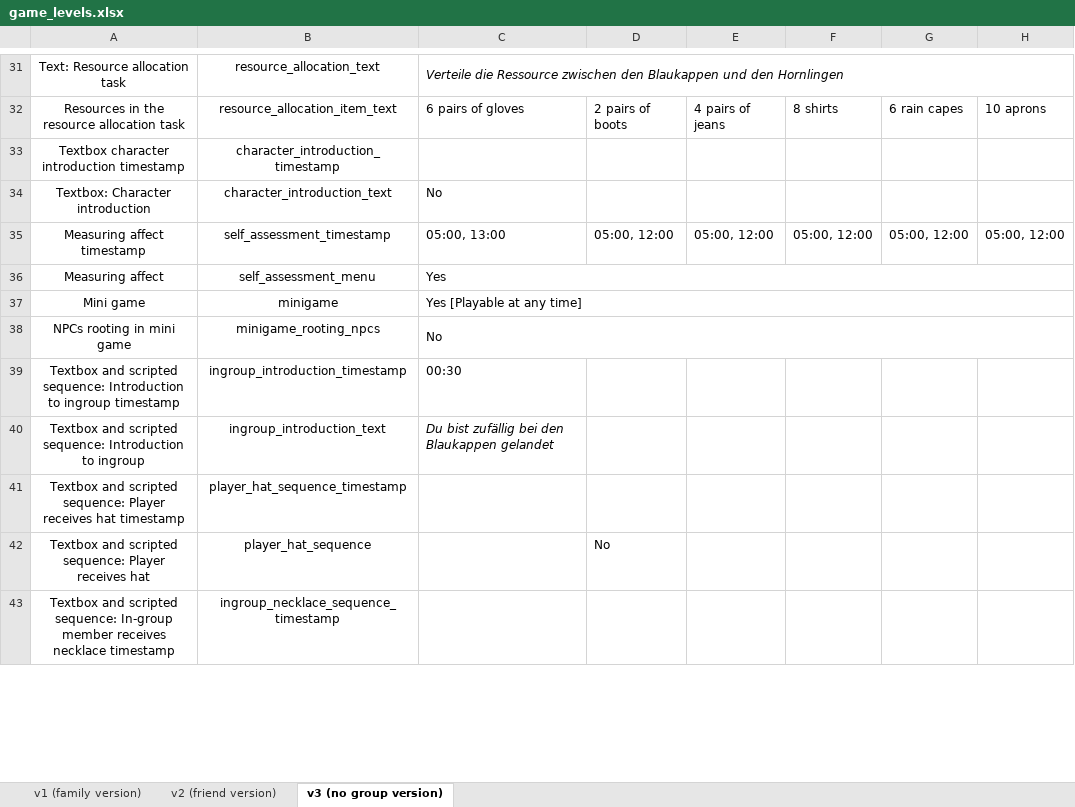
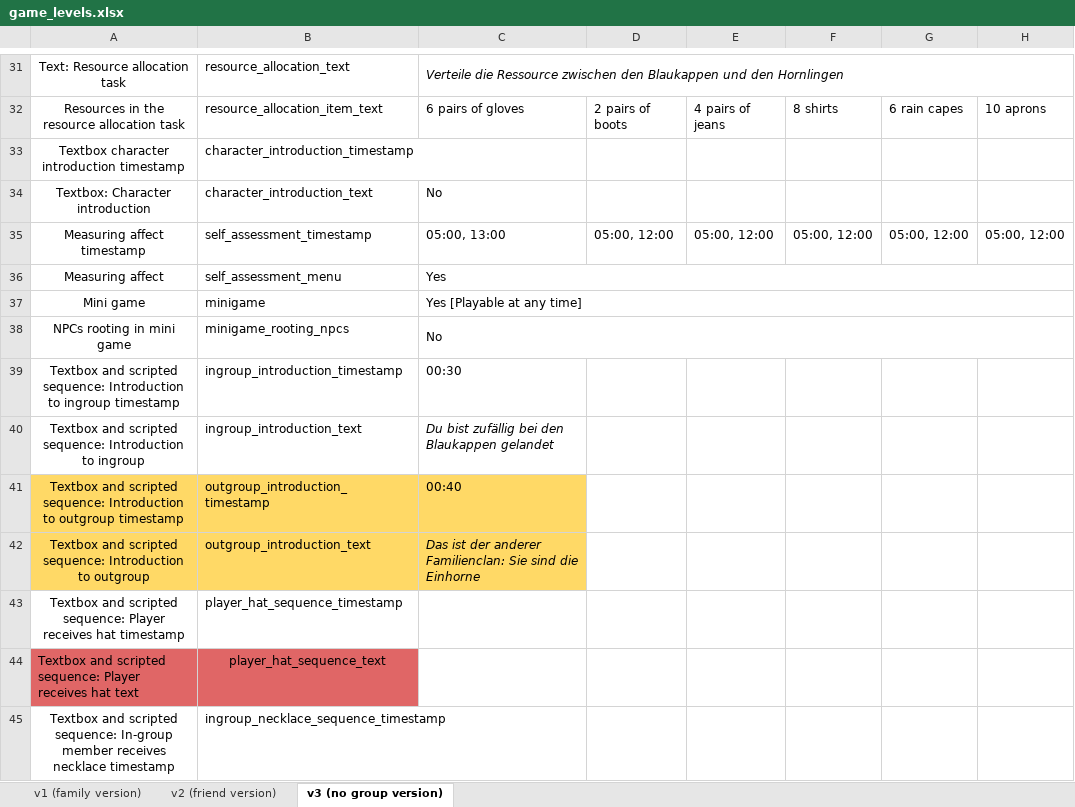
Before and after one commit to sloukit/pydew-valley-uzh, an Excel workbook: tools/game_levels.xlsx, sheet v3 (no group version), drawn as a sheet; only a part is shown, gaps mark what is left out; values as stored, in another font and other column widths than the file's, no borders; charts and pictures not drawn; removed rows and columns are numbered as before the commit, all else as after; the diff covers the shown part only; the diff names each change by its address in the sheet, - before the commit and + after, or states it on an @@ line.

Commit message:
added new Excel variables, unified scripted sequence names and dialogs text from rounds_config

```diff
--- a/tools/game_levels.xlsx (sheet v3 (no group version))
+++ b/tools/game_levels.xlsx (sheet v3 (no group version))
-B31:B40 alignment: center
+B31:B40 alignment: left
+row 41: Textbox and scripted sequence: Introduction to outgroup timestamp | outgroup_introduction_timestamp | 00:40
+row 42: Textbox and scripted sequence: Introduction to outgroup | outgroup_introduction_text | Das ist der anderer Familienclan: Sie sind die Einhorne
-B43 alignment: center
+B43 alignment: left
-row 42: Textbox and scripted sequence: Player receives hat | player_hat_sequence |  | No
+row 44: Textbox and scripted sequence: Player receives hat text | player_hat_sequence_text
-B45 alignment: center
+B45 alignment: left
```
Also changed, not shown: 4 added rows, 4 removed rows and cell formats elsewhere in this sheet, sheet v1 (family version), sheet v2 (friend version), charts or pictures, 6 other files.
